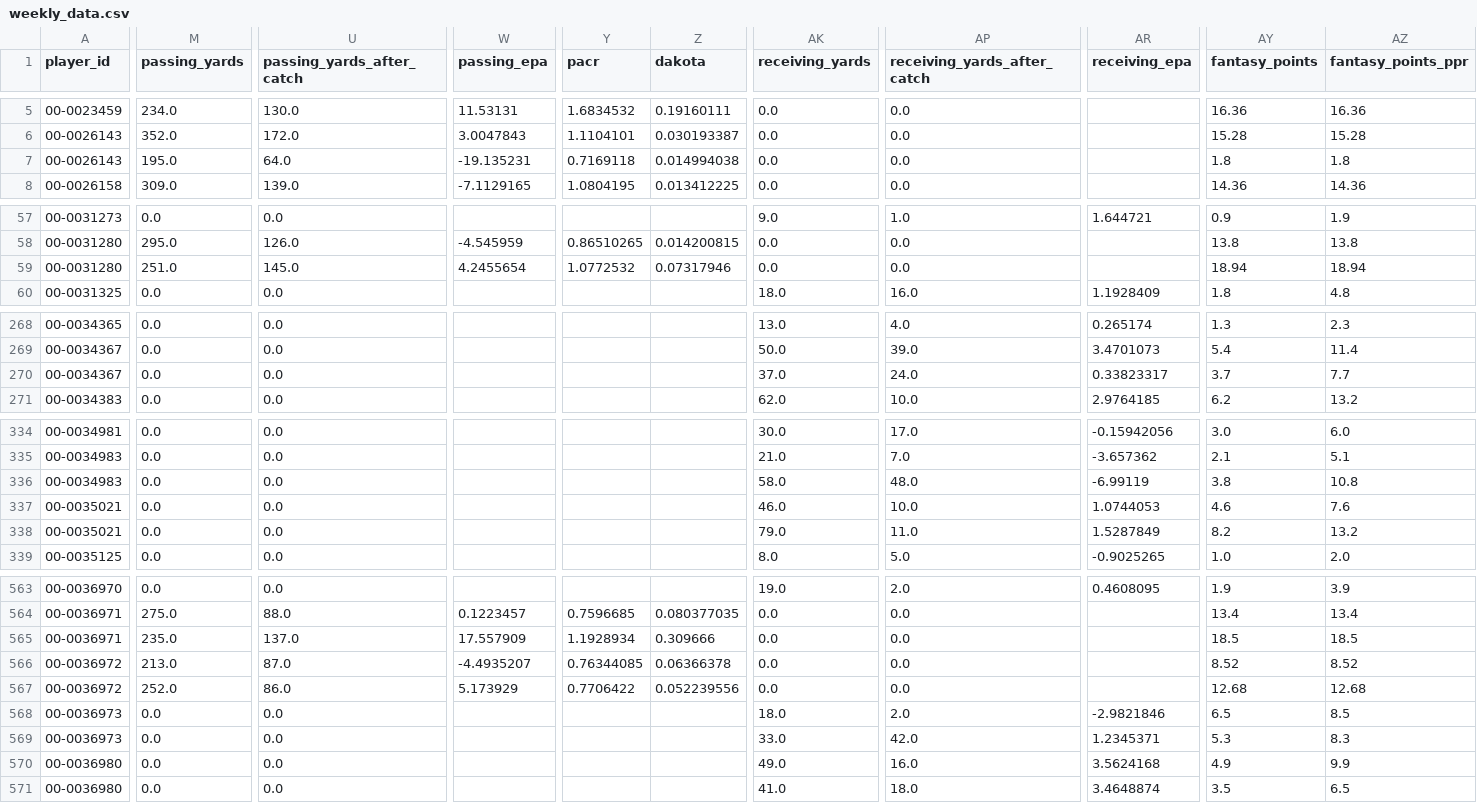
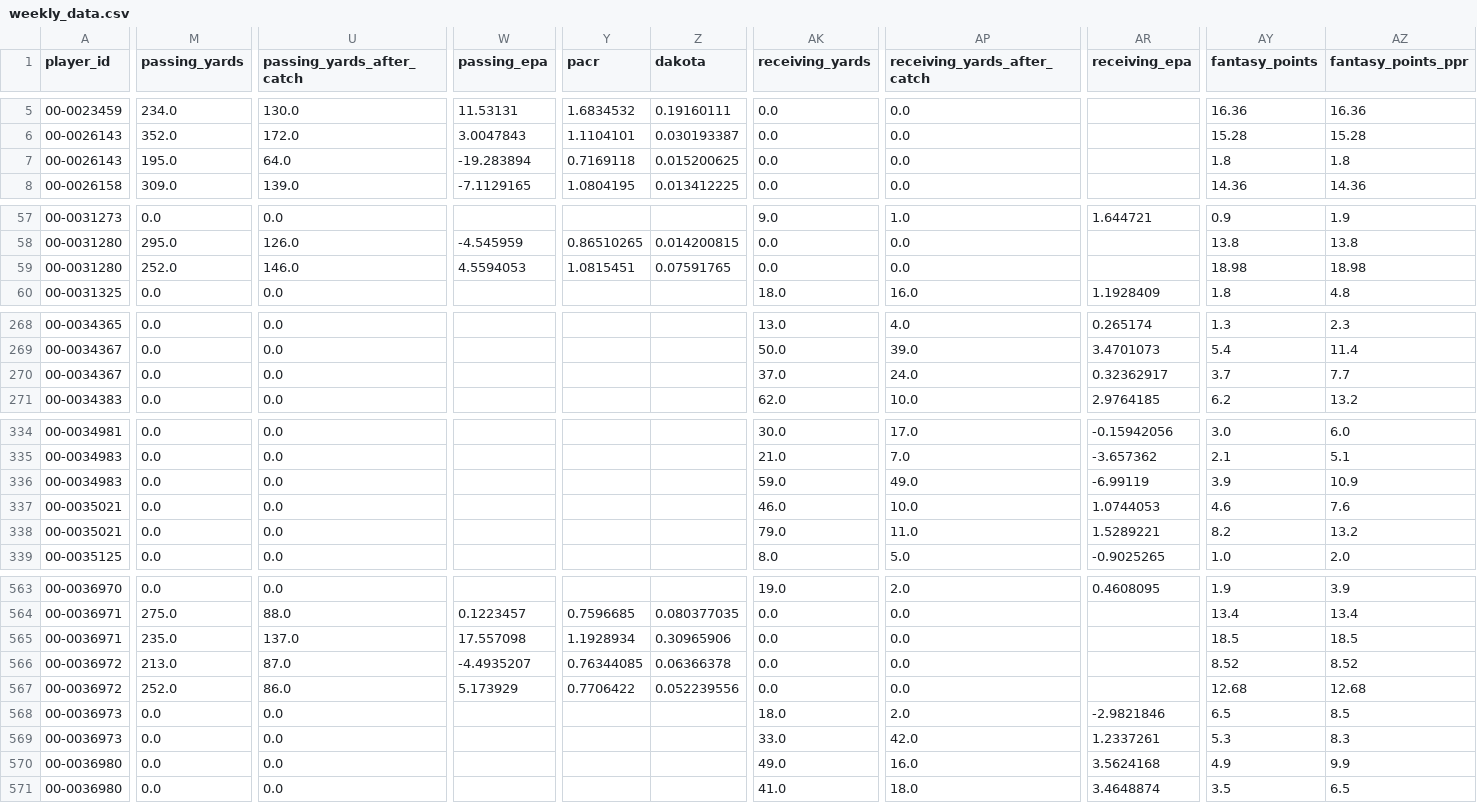
Before and after one commit to ltirrell/flipside_bounties, a CSV file: data/weekly_data.csv, drawn as a sheet; only a part is shown, gaps mark what is left out; the diff covers the shown part only; the diff names each change by its address in the sheet, - before the commit and + after, or states it on an @@ line.

```diff
--- a/data/weekly_data.csv
+++ b/data/weekly_data.csv
-W7 (passing_epa): -19.135231
+W7 (passing_epa): -19.283894
-Z7 (dakota): 0.014994038
+Z7 (dakota): 0.015200625
-M59 (passing_yards): 251.0
+M59 (passing_yards): 252.0
-U59 (passing_yards_after_catch): 145.0
+U59 (passing_yards_after_catch): 146.0
-W59 (passing_epa): 4.2455654
+W59 (passing_epa): 4.5594053
-Y59 (pacr): 1.0772532
+Y59 (pacr): 1.0815451
-Z59 (dakota): 0.07317946
+Z59 (dakota): 0.07591765
-AY59 (fantasy_points): 18.94
+AY59 (fantasy_points): 18.98
-AZ59 (fantasy_points_ppr): 18.94
+AZ59 (fantasy_points_ppr): 18.98
-AR270 (receiving_epa): 0.33823317
+AR270 (receiving_epa): 0.32362917
-AK336 (receiving_yards): 58.0
+AK336 (receiving_yards): 59.0
-AP336 (receiving_yards_after_catch): 48.0
+AP336 (receiving_yards_after_catch): 49.0
-AY336 (fantasy_points): 3.8
+AY336 (fantasy_points): 3.9
-AZ336 (fantasy_points_ppr): 10.8
+AZ336 (fantasy_points_ppr): 10.9
-AR338 (receiving_epa): 1.5287849
+AR338 (receiving_epa): 1.5289221
-W565 (passing_epa): 17.557909
+W565 (passing_epa): 17.557098
-Z565 (dakota): 0.309666
+Z565 (dakota): 0.30965906
-AR569 (receiving_epa): 1.2345371
+AR569 (receiving_epa): 1.2337261
```
Also changed, not shown: 2 edited cells elsewhere in this file, data/ngs_data_passing.csv, data/ngs_data_receiving.csv, 9 other files.
